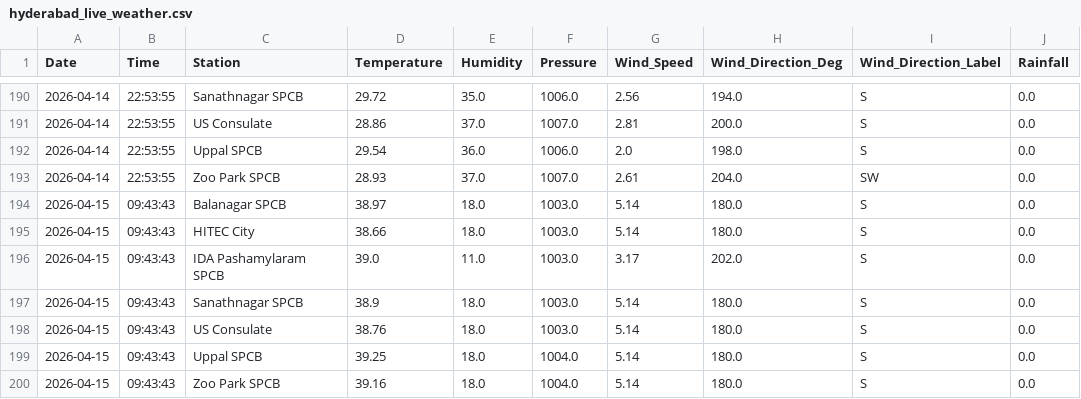
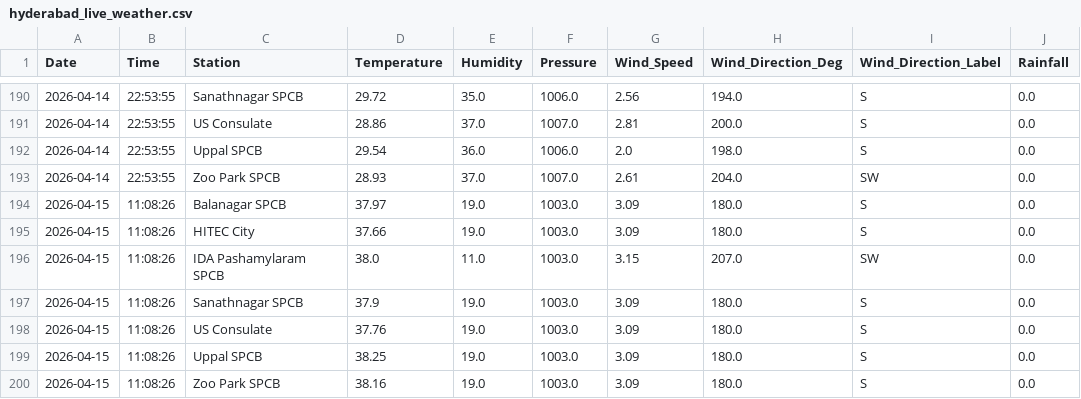
Before and after one commit to Rohan0639/aqi-prediction-ml, a CSV file: data/hyderabad_live_weather.csv, drawn as a sheet; only a part is shown, gaps mark what is left out.

```diff
--- a/data/hyderabad_live_weather.csv
+++ b/data/hyderabad_live_weather.csv
@@ -193,8 +193,8 @@ Date,Time,Station,Temperature,Humidity,Pressure,Wind_Speed,Wind_Direction_Deg,Wi
 2026-04-14,22:53:55,Zoo Park SPCB,28.93,37.0,1007.0,2.61,204.0,SW,0.0
-2026-04-15,09:43:43,Balanagar SPCB,38.97,18.0,1003.0,5.14,180.0,S,0.0
-2026-04-15,09:43:43,HITEC City,38.66,18.0,1003.0,5.14,180.0,S,0.0
-2026-04-15,09:43:43,IDA Pashamylaram SPCB,39.0,11.0,1003.0,3.17,202.0,S,0.0
-2026-04-15,09:43:43,Sanathnagar SPCB,38.9,18.0,1003.0,5.14,180.0,S,0.0
-2026-04-15,09:43:43,US Consulate,38.76,18.0,1003.0,5.14,180.0,S,0.0
-2026-04-15,09:43:43,Uppal SPCB,39.25,18.0,1004.0,5.14,180.0,S,0.0
-2026-04-15,09:43:43,Zoo Park SPCB,39.16,18.0,1004.0,5.14,180.0,S,0.0
+2026-04-15,11:08:26,Balanagar SPCB,37.97,19.0,1003.0,3.09,180.0,S,0.0
+2026-04-15,11:08:26,HITEC City,37.66,19.0,1003.0,3.09,180.0,S,0.0
+2026-04-15,11:08:26,IDA Pashamylaram SPCB,38.0,11.0,1003.0,3.15,207.0,SW,0.0
+2026-04-15,11:08:26,Sanathnagar SPCB,37.9,19.0,1003.0,3.09,180.0,S,0.0
+2026-04-15,11:08:26,US Consulate,37.76,19.0,1003.0,3.09,180.0,S,0.0
+2026-04-15,11:08:26,Uppal SPCB,38.25,19.0,1003.0,3.09,180.0,S,0.0
+2026-04-15,11:08:26,Zoo Park SPCB,38.16,19.0,1003.0,3.09,180.0,S,0.0
```
Also changed, not shown: data/live_aqi_dataset.csv.
